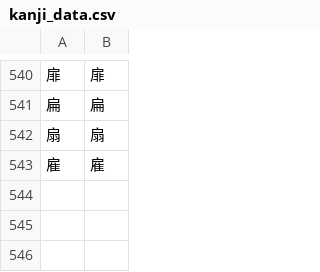
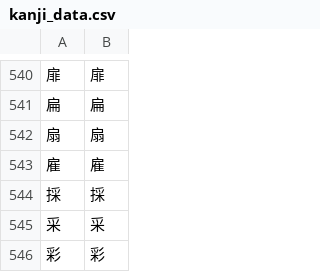
Before and after one commit to Dimyauwin/Koukijitentai-converter, a CSV file: kanji_data.csv, drawn as a sheet; only a part is shown, gaps mark what is left out; the diff names each change by its address in the sheet, - before the commit and + after, or states it on an @@ line.

Commit message:
Update kanji_data.csv

```diff
--- a/kanji_data.csv
+++ b/kanji_data.csv
+row 544: 採 | 採
+row 545: 采 | 采
+row 546: 彩 | 彩
```
